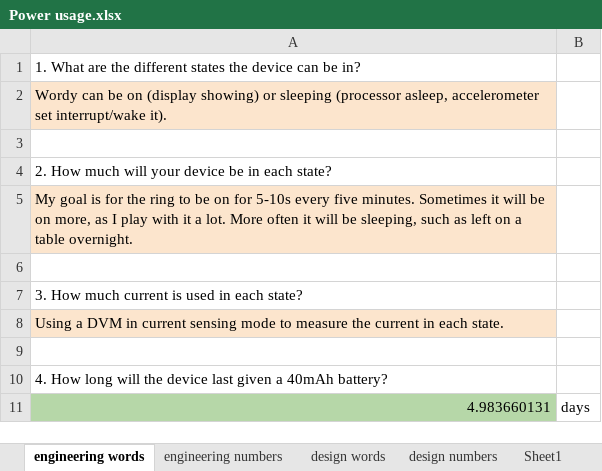
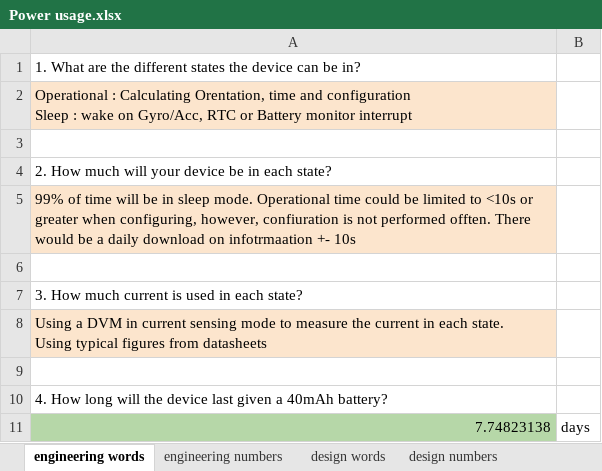
Before and after one commit to graeme-gets/making-embedded-projects, an Excel workbook: week-ten/Power usage.xlsx, sheet engineering words, drawn as a sheet; values as stored, in another font and other column widths than the file's, no borders; ↵ is a line break in a cell; the diff names each change by its address in the sheet, - before the commit and + after, or states it on an @@ line.

```diff
--- a/week-ten/Power usage.xlsx (sheet engineering words)
+++ b/week-ten/Power usage.xlsx (sheet engineering words)
-A2: Wordy can be on (display showing) or sleeping (processor asleep, accelerometer set interrupt/wake it).
+A2: Operational : Calculating Orentation, time and configuration ↵ Sleep : wake on Gyro/Acc, RTC or Battery monitor interrupt
-A5: My goal is for the ring to be on for 5-10s every five minutes. Sometimes it will be on more, as I play with it a lot. More often it will be sleeping, such as left on a table overnight.
+A5: 99% of time will be in sleep mode. Operational time could be limited to <10s or greater when configuring, however, confiuration is not performed offten. There would be a daily download on infotrmaation +- 10s
-A8: …each state.
+A8: …each state. ↵ Using typical figures from datasheets
-A11: 4.983660131
+A11: 7.74823138
```
Also changed, not shown: sheet engineering numbers, sheet Estimated Consuption, sheet design numbers, other sheet tabs.
